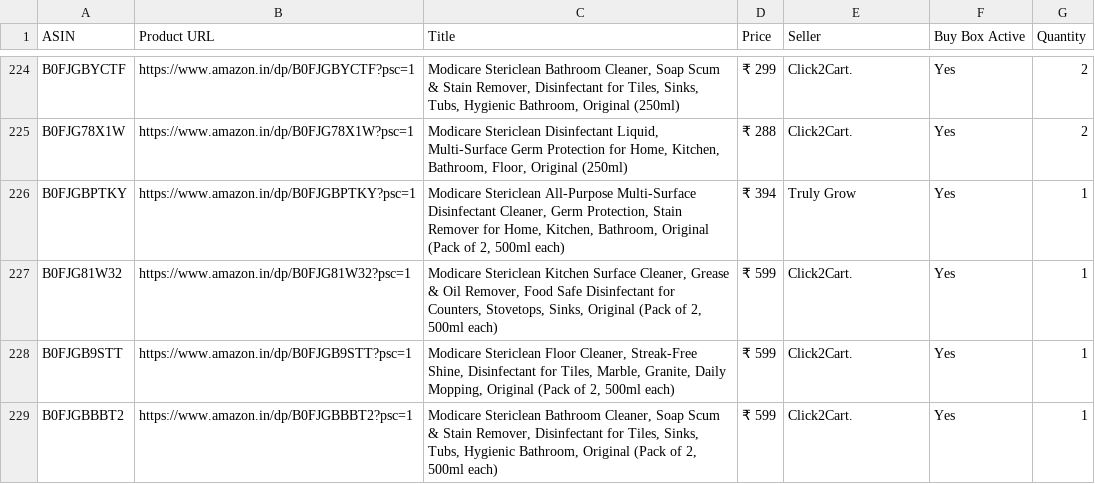
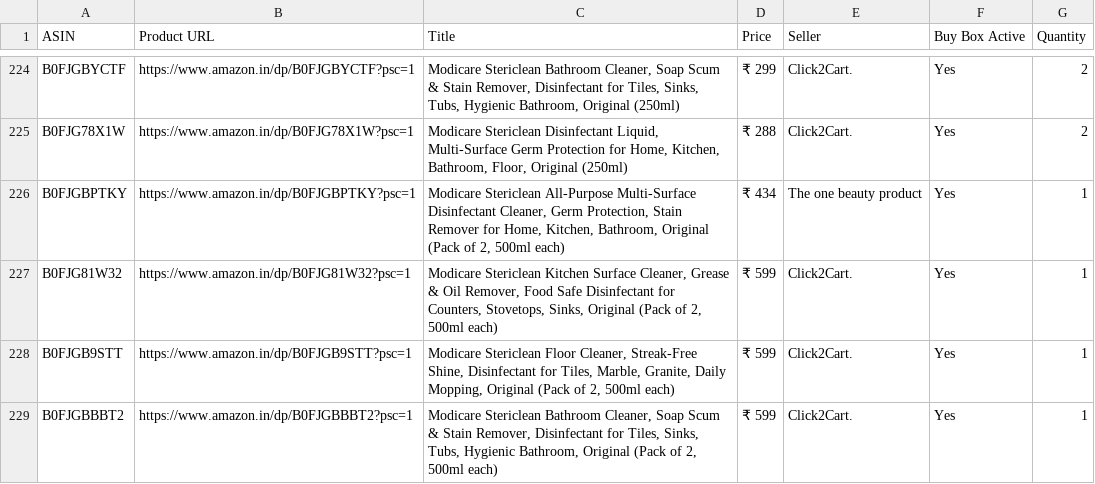
Before and after one commit to egaurav006/amazon-scraper, a CSV file: amazon_data.csv, drawn as a sheet; only a part is shown, gaps mark what is left out; the diff covers the shown part only.

```diff
--- a/amazon_data.csv
+++ b/amazon_data.csv
@@ -225,3 +225,3 @@ B0FJGBYCTF,https://www.amazon.in/dp/B0FJGBYCTF?psc=1,"Modicare Stericlean Bathro
 B0FJG78X1W,https://www.amazon.in/dp/B0FJG78X1W?psc=1,"Modicare Stericlean Disinfectant Liquid, Multi-Surface Germ Protection for Home, Kitchen, Bathroom, Floor, Original (250ml)",₹ 288,Click2Cart.,Yes,2
-B0FJGBPTKY,https://www.amazon.in/dp/B0FJGBPTKY?psc=1,"Modicare Stericlean All-Purpose Multi-Surface Disinfectant Cleaner, Germ Protection, Stain Remover for Home, Kitchen, Bathroom, Original (Pack of 2, 500ml each)",₹ 394,Truly Grow,Yes,1
+B0FJGBPTKY,https://www.amazon.in/dp/B0FJGBPTKY?psc=1,"Modicare Stericlean All-Purpose Multi-Surface Disinfectant Cleaner, Germ Protection, Stain Remover for Home, Kitchen, Bathroom, Original (Pack of 2, 500ml each)",₹ 434,The one beauty product,Yes,1
 B0FJG81W32,https://www.amazon.in/dp/B0FJG81W32?psc=1,"Modicare Stericlean Kitchen Surface Cleaner, Grease & Oil Remover, Food Safe Disinfectant for Counters, Stovetops, Sinks, Original (Pack of 2, 500ml each)",₹ 599,Click2Cart.,Yes,1
```
Also changed, not shown: 23 edited cells elsewhere in this file.
